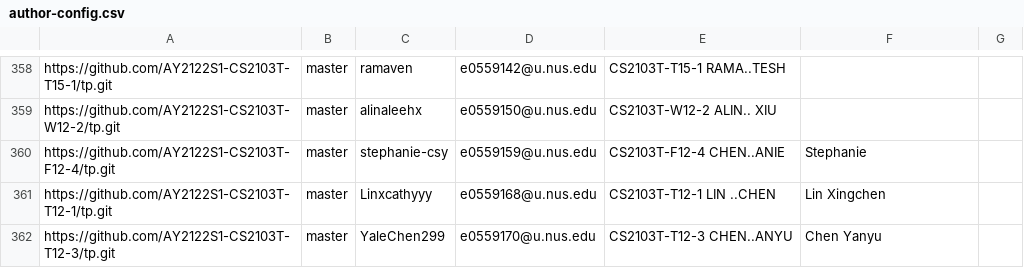
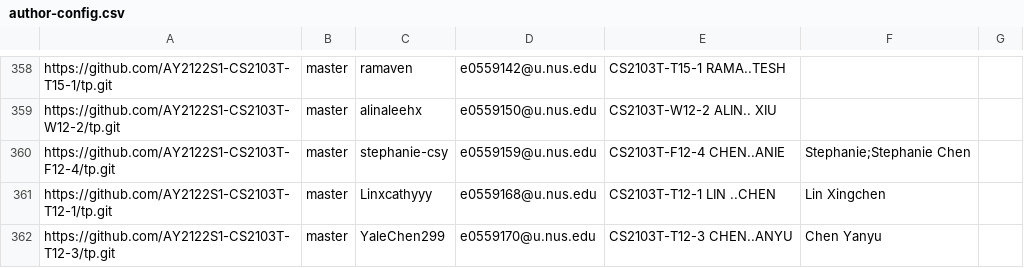
Before and after one commit to nus-cs2103-AY2122S1/tp-dashboard, a CSV file: configs/author-config.csv, drawn as a sheet; only a part is shown, gaps mark what is left out.

Commit message:
Update configs

```diff
--- a/configs/author-config.csv
+++ b/configs/author-config.csv
@@ -359,3 +359,3 @@ https://github.com/AY2122S1-CS2103T-T15-1/tp.git,master,ramaven,e0559142@u.nus.e
 https://github.com/AY2122S1-CS2103T-W12-2/tp.git,master,alinaleehx,e0559150@u.nus.edu,CS2103T-W12-2 ALIN.. XIU,,
-https://github.com/AY2122S1-CS2103T-F12-4/tp.git,master,stephanie-csy,e0559159@u.nus.edu,CS2103T-F12-4 CHEN..ANIE,Stephanie,
+https://github.com/AY2122S1-CS2103T-F12-4/tp.git,master,stephanie-csy,e0559159@u.nus.edu,CS2103T-F12-4 CHEN..ANIE,Stephanie;Stephanie Chen,
 https://github.com/AY2122S1-CS2103T-T12-1/tp.git,master,Linxcathyyy,e0559168@u.nus.edu,CS2103T-T12-1 LIN ..CHEN,Lin Xingchen,
```
